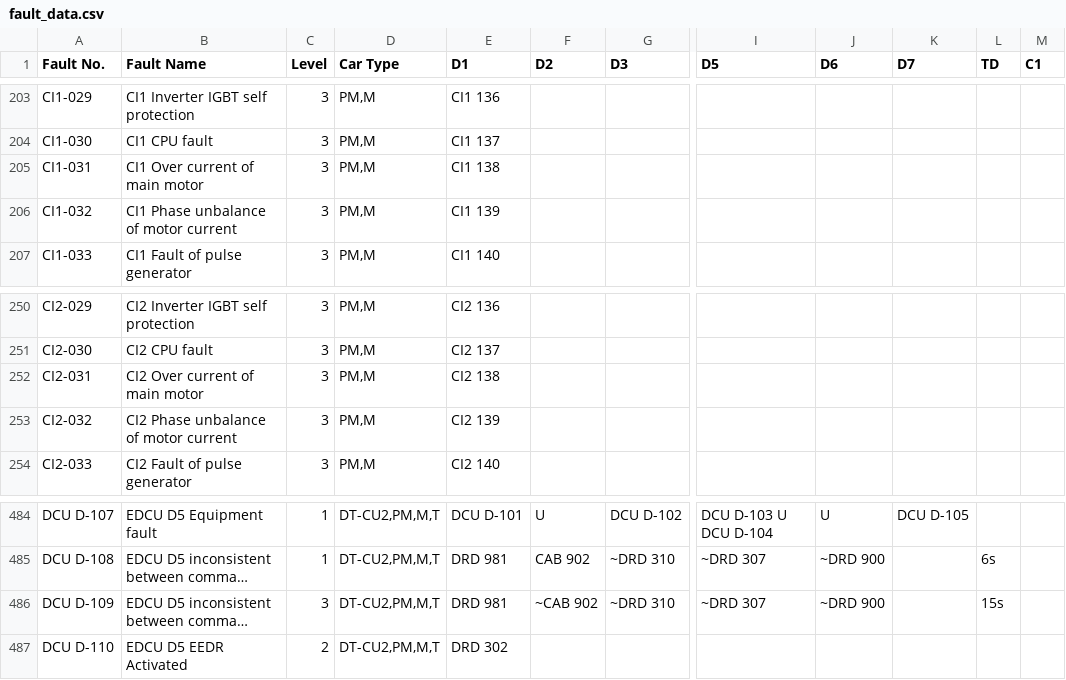
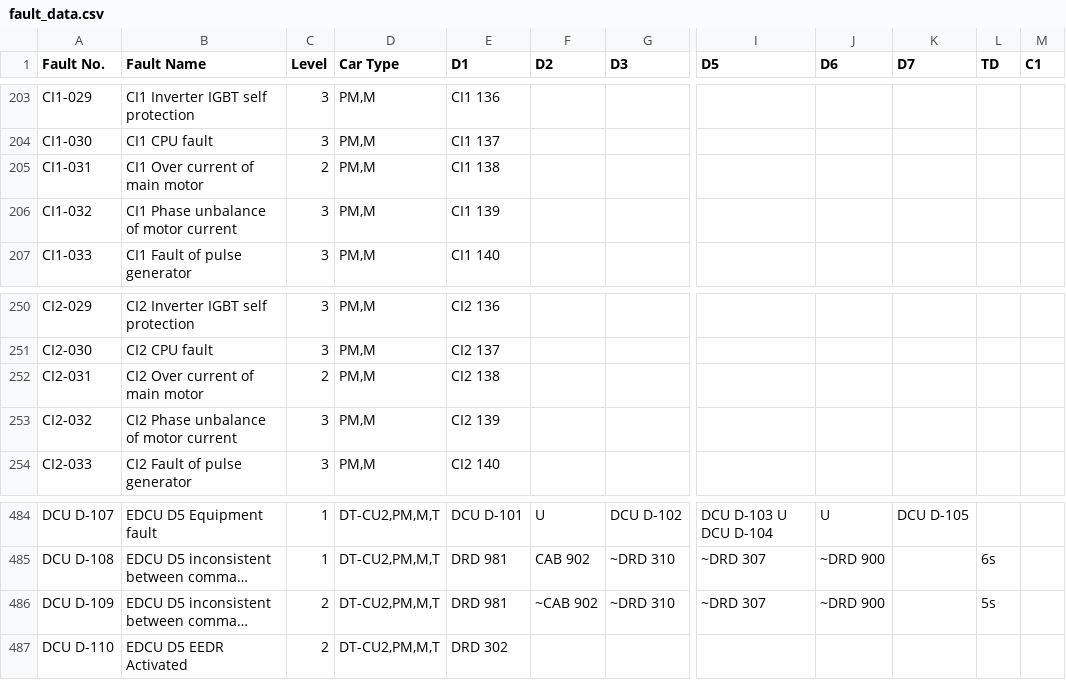
Before and after one commit to tmsfault/SP1900-TMS-Fault-Diagnostic-Dashboard, a CSV file: fault_data.csv, drawn as a sheet; only a part is shown, gaps mark what is left out; long unchanged cells end in …; the diff covers the shown part only; the diff names each change by its address in the sheet, - before the commit and + after, or states it on an @@ line.

```diff
--- a/fault_data.csv
+++ b/fault_data.csv
-C205 (Level): 3
+C205 (Level): 2
-C252 (Level): 3
+C252 (Level): 2
-C486 (Level): 3
+C486 (Level): 2
-L486 (TD): 15s
+L486 (TD): 5s
```
Also changed, not shown: 1 added row and 19 edited cells elsewhere in this file.
